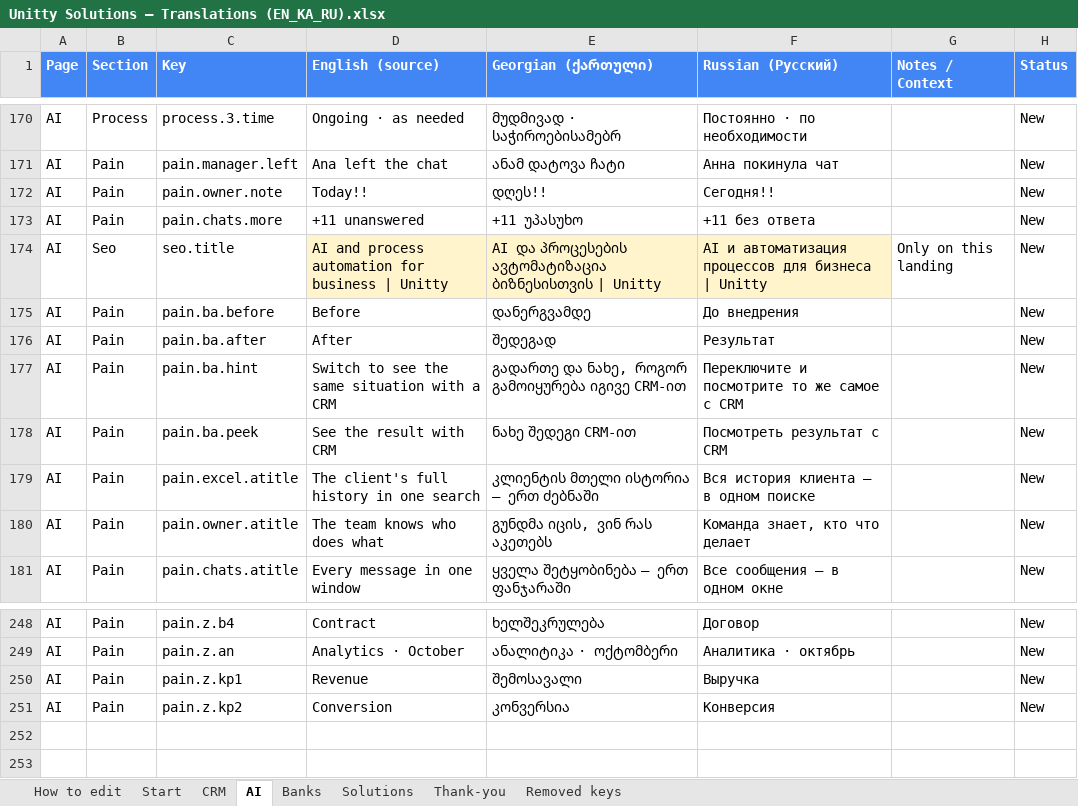
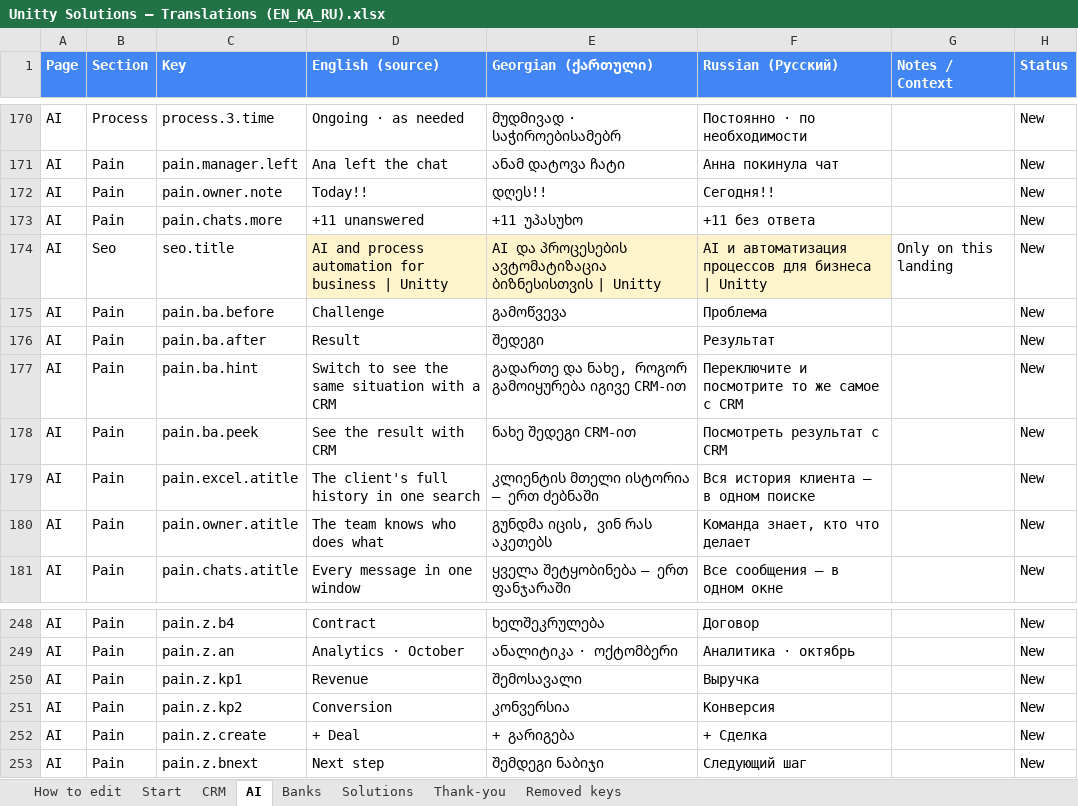
Before and after one commit to Unitty-hub/unitty-solutions-landing, an Excel workbook: Claude outputs/Unitty Solutions — Translations (EN_KA_RU).xlsx, sheet AI, drawn as a sheet; only a part is shown, gaps mark what is left out; values as stored, in another font and other column widths than the file's, no borders; the diff names each change by its address in the sheet, - before the commit and + after, or states it on an @@ line.

```diff
--- a/Claude outputs/Unitty Solutions — Translations (EN_KA_RU).xlsx (sheet AI)
+++ b/Claude outputs/Unitty Solutions — Translations (EN_KA_RU).xlsx (sheet AI)
-D175 (English (source)): Before
+D175 (English (source)): Challenge
-E175 (Georgian (ქართული)): დანერგვამდე
+E175 (Georgian (ქართული)): გამოწვევა
-F175 (Russian (Русский)): До внедрения
+F175 (Russian (Русский)): Проблема
-D176 (English (source)): After
+D176 (English (source)): Result
-E176 (Georgian (ქართული)): შედეგად
+E176 (Georgian (ქართული)): შედეგი
+row 252: AI | Pain | pain.z.create | + Deal | + გარიგება | + Сделка |  | New
+row 253: AI | Pain | pain.z.bnext | Next step | შემდეგი ნაბიჯი | Следующий шаг |  | New
```
Also changed, not shown: sheet CRM, 9 other files.
